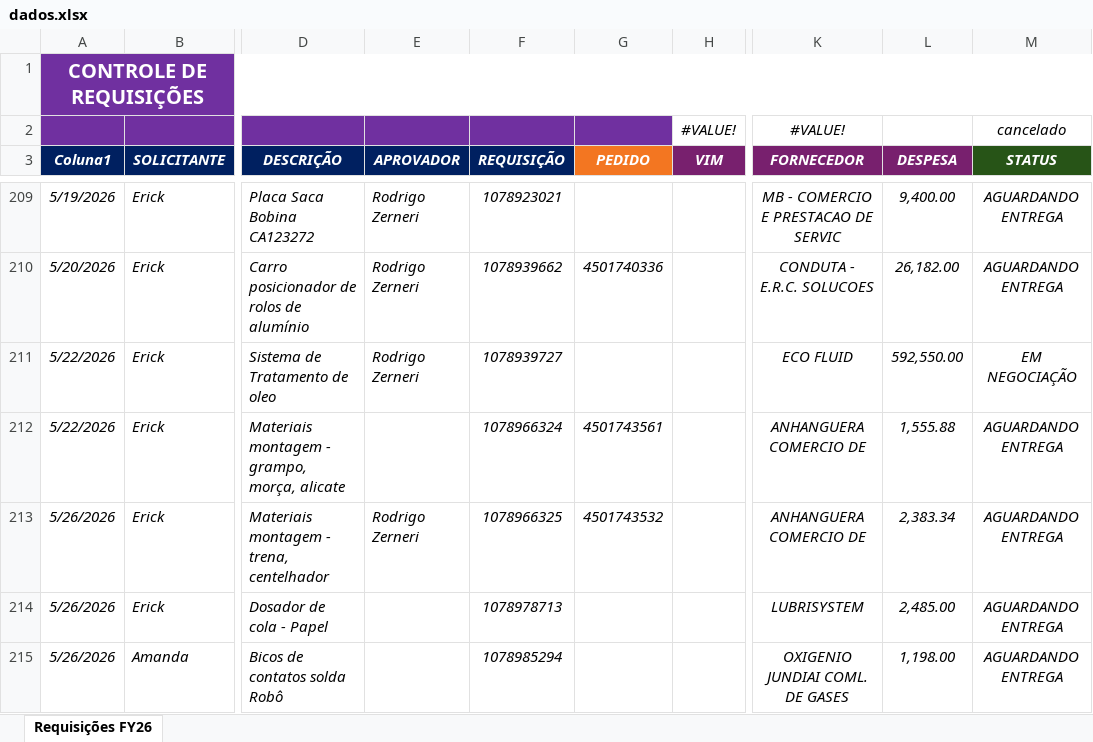
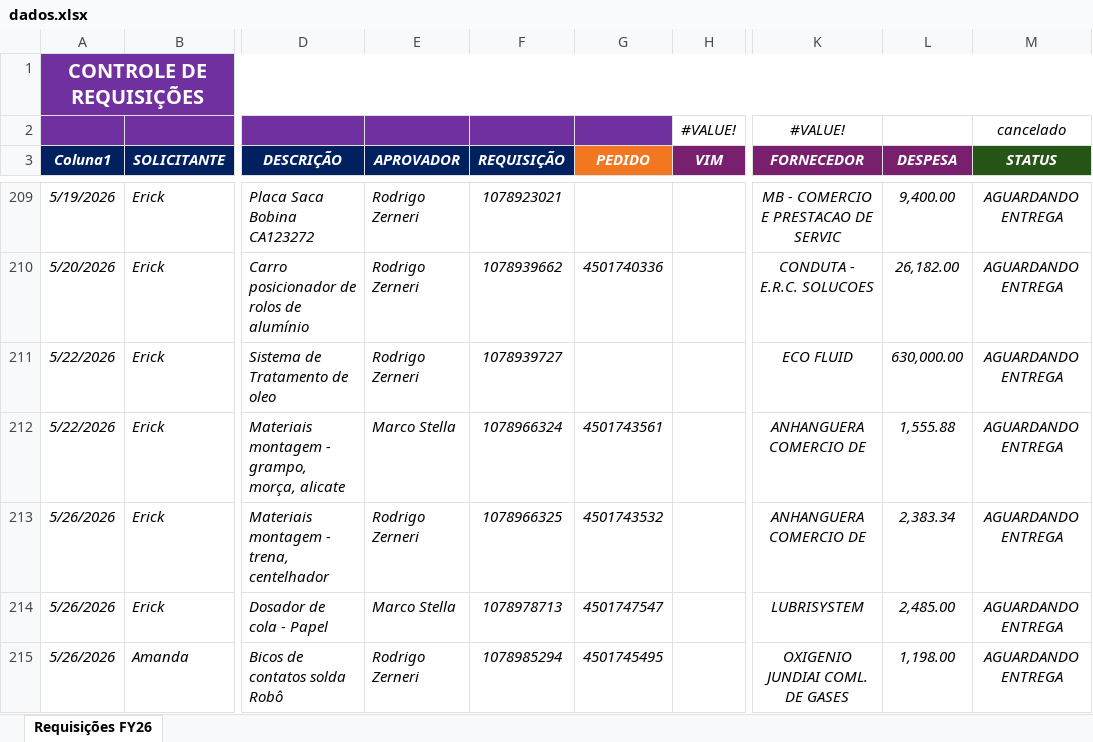
Before and after one commit to VictorRomao011/dashboard-requisicoes, an Excel workbook: dados.xlsx, sheet Requisições FY26, drawn as a sheet; only a part is shown, gaps mark what is left out; values as stored, in another font and other column widths than the file's, no borders; charts and pictures and conditional formats and table styles not drawn; the diff covers the shown part only; the diff names each change by its address in the sheet, - before the commit and + after, or states it on an @@ line.

Commit message:
Replace dados.xlsxAtualiza dados.xlsx.

```diff
--- a/dados.xlsx (sheet Requisições FY26)
+++ b/dados.xlsx (sheet Requisições FY26)
-L211 (DESPESA): 592,550.00
+L211 (DESPESA): 630,000.00
-M211 (STATUS): EM NEGOCIAÇÃO
+M211 (STATUS): AGUARDANDO ENTREGA
-E212 (APROVADOR): (empty)
+E212 (APROVADOR): Marco Stella
-E214 (APROVADOR): (empty)
+E214 (APROVADOR): Marco Stella
-G214 (PEDIDO): (empty)
+G214 (PEDIDO): 4501747547
-E215 (APROVADOR): (empty)
+E215 (APROVADOR): Rodrigo Zerneri
-G215 (PEDIDO): (empty)
+G215 (PEDIDO): 4501745495
```
Also changed, not shown: 5 added rows and 2 edited cells elsewhere in this sheet.
